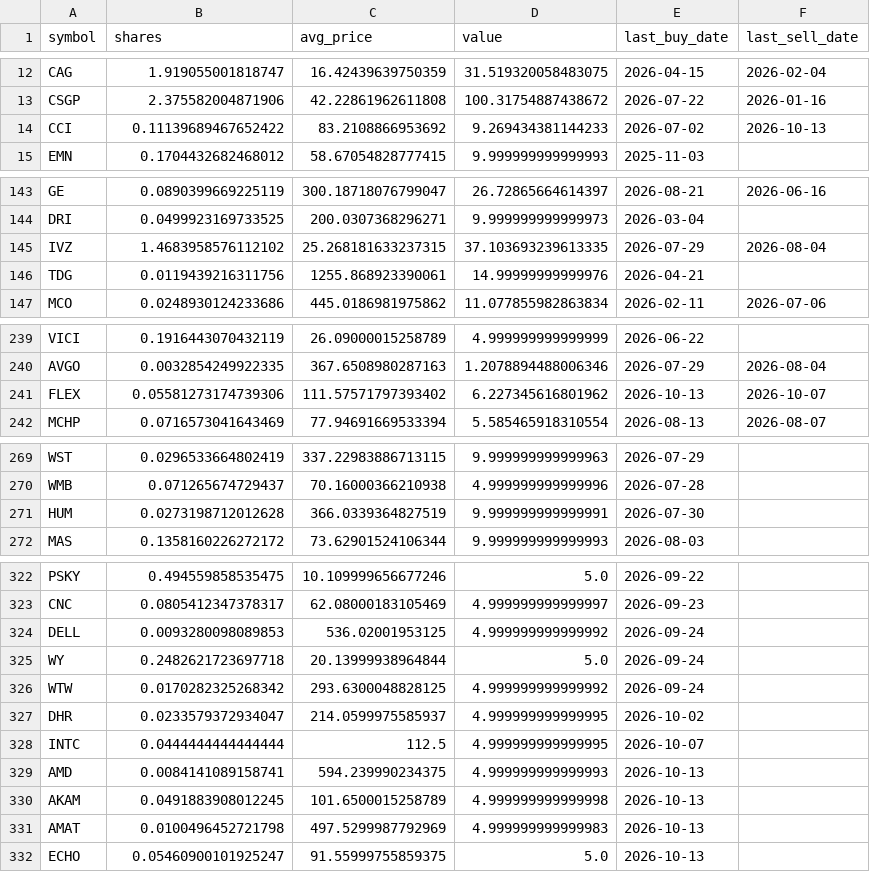
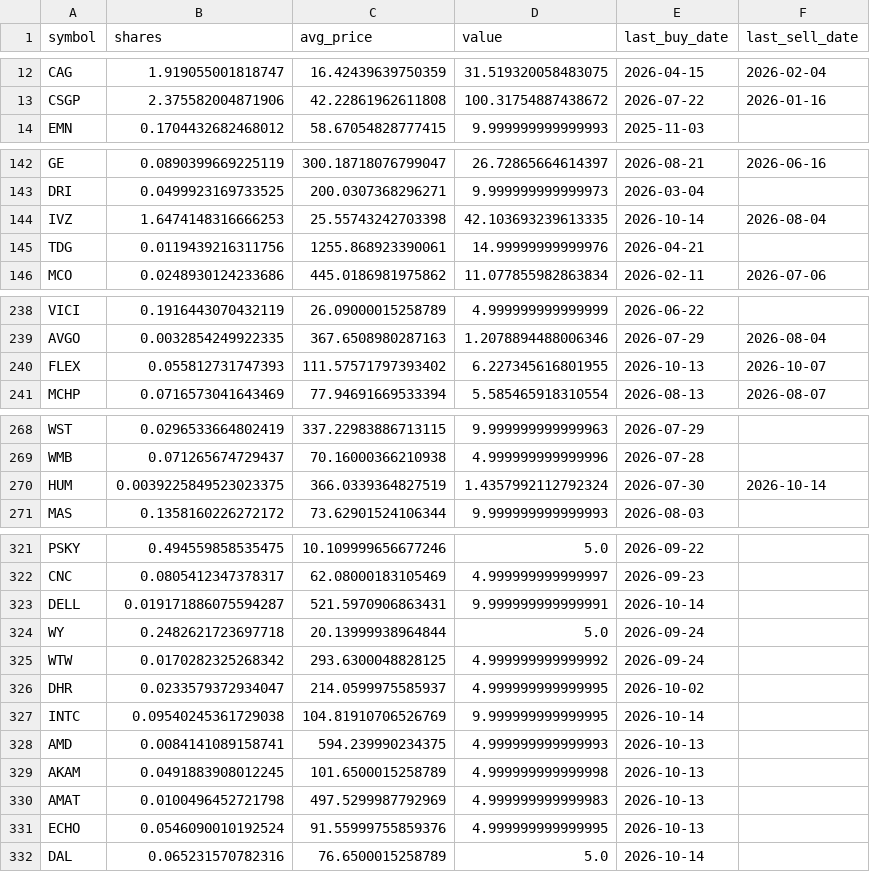
Before and after one commit to TechGroei/Test_Stock_Trading_Strategy, a CSV file: data/portfolio.csv, drawn as a sheet; only a part is shown, gaps mark what is left out; the diff covers the shown part only.

Commit message:
Update portfolio, trades & performance [skip ci]

```diff
--- a/data/portfolio.csv
+++ b/data/portfolio.csv
@@ -13,3 +13,2 @@ CAG,1.919055001818747,16.42439639750359,31.519320058483075,2026-04-15,2026-02-04
 CSGP,2.375582004871906,42.22861962611808,100.31754887438672,2026-07-22,2026-01-16
-CCI,0.11139689467652422,83.2108866953692,9.269434381144233,2026-07-02,2026-10-13
 EMN,0.1704432682468012,58.67054828777415,9.999999999999993,2025-11-03,
@@ -144,3 +143,3 @@ GE,0.0890399669225119,300.18718076799047,26.72865664614397,2026-08-21,2026-06-16
 DRI,0.0499923169733525,200.0307368296271,9.999999999999973,2026-03-04,
-IVZ,1.4683958576112102,25.268181633237315,37.103693239613335,2026-07-29,2026-08-04
+IVZ,1.6474148316666253,25.55743242703398,42.103693239613335,2026-10-14,2026-08-04
 TDG,0.0119439216311756,1255.868923390061,14.99999999999976,2026-04-21,
@@ -240,3 +239,3 @@ VICI,0.1916443070432119,26.09000015258789,4.999999999999999,2026-06-22,
 AVGO,0.0032854249922335,367.6508980287163,1.2078894488006346,2026-07-29,2026-08-04
-FLEX,0.05581273174739306,111.57571797393402,6.227345616801962,2026-10-13,2026-10-07
+FLEX,0.055812731747393,111.57571797393402,6.227345616801955,2026-10-13,2026-10-07
 MCHP,0.0716573041643469,77.94691669533394,5.585465918310554,2026-08-13,2026-08-07
@@ -270,3 +269,3 @@ WST,0.0296533664802419,337.22983886713115,9.999999999999963,2026-07-29,
 WMB,0.071265674729437,70.16000366210938,4.999999999999996,2026-07-28,
-HUM,0.0273198712012628,366.0339364827519,9.999999999999991,2026-07-30,
+HUM,0.0039225849523023375,366.0339364827519,1.4357992112792324,2026-07-30,2026-10-14
 MAS,0.1358160226272172,73.62901524106344,9.999999999999993,2026-08-03,
@@ -323,3 +322,3 @@ PSKY,0.494559858535475,10.109999656677246,5.0,2026-09-22,
 CNC,0.0805412347378317,62.08000183105469,4.999999999999997,2026-09-23,
-DELL,0.0093280098089853,536.02001953125,4.999999999999992,2026-09-24,
+DELL,0.019171886075594287,521.5970906863431,9.999999999999991,2026-10-14,
 WY,0.2482621723697718,20.13999938964844,5.0,2026-09-24,
@@ -327,3 +326,3 @@ WTW,0.0170282325268342,293.6300048828125,4.999999999999992,2026-09-24,
 DHR,0.0233579372934047,214.0599975585937,4.999999999999995,2026-10-02,
-INTC,0.0444444444444444,112.5,4.999999999999995,2026-10-07,
+INTC,0.09540245361729038,104.81910706526769,9.999999999999995,2026-10-14,
 AMD,0.0084141089158741,594.239990234375,4.999999999999993,2026-10-13,
@@ -331,2 +330,3 @@ AKAM,0.0491883908012245,101.6500015258789,4.999999999999998,2026-10-13,
 AMAT,0.0100496452721798,497.5299987792969,4.999999999999983,2026-10-13,
-ECHO,0.05460900101925247,91.55999755859375,5.0,2026-10-13,
+ECHO,0.0546090010192524,91.55999755859376,4.999999999999995,2026-10-13,
+DAL,0.065231570782316,76.6500015258789,5.0,2026-10-14,
```
Also changed, not shown: 2 edited cells elsewhere in this file, data/trades_history.csv, 1 other file.
